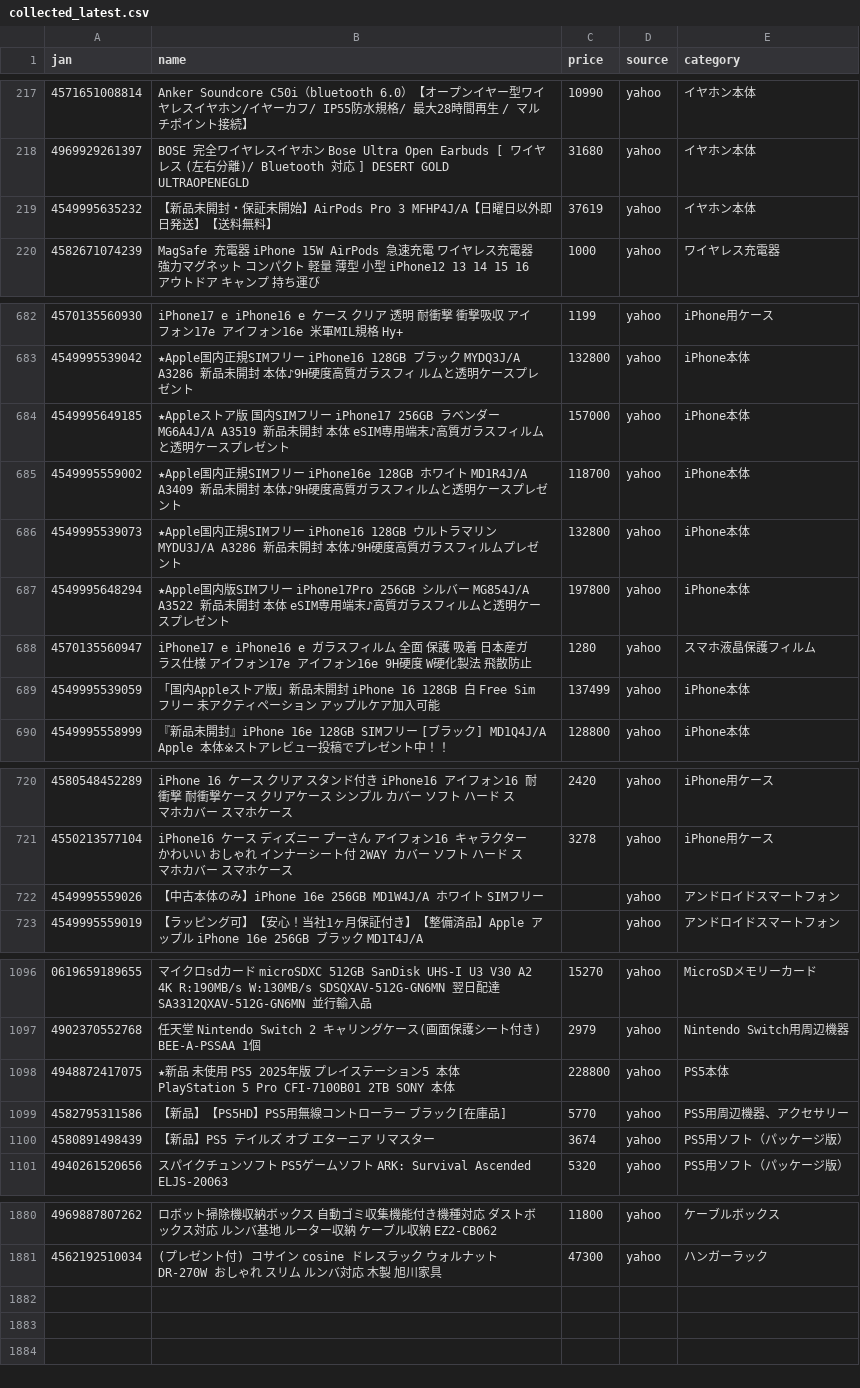
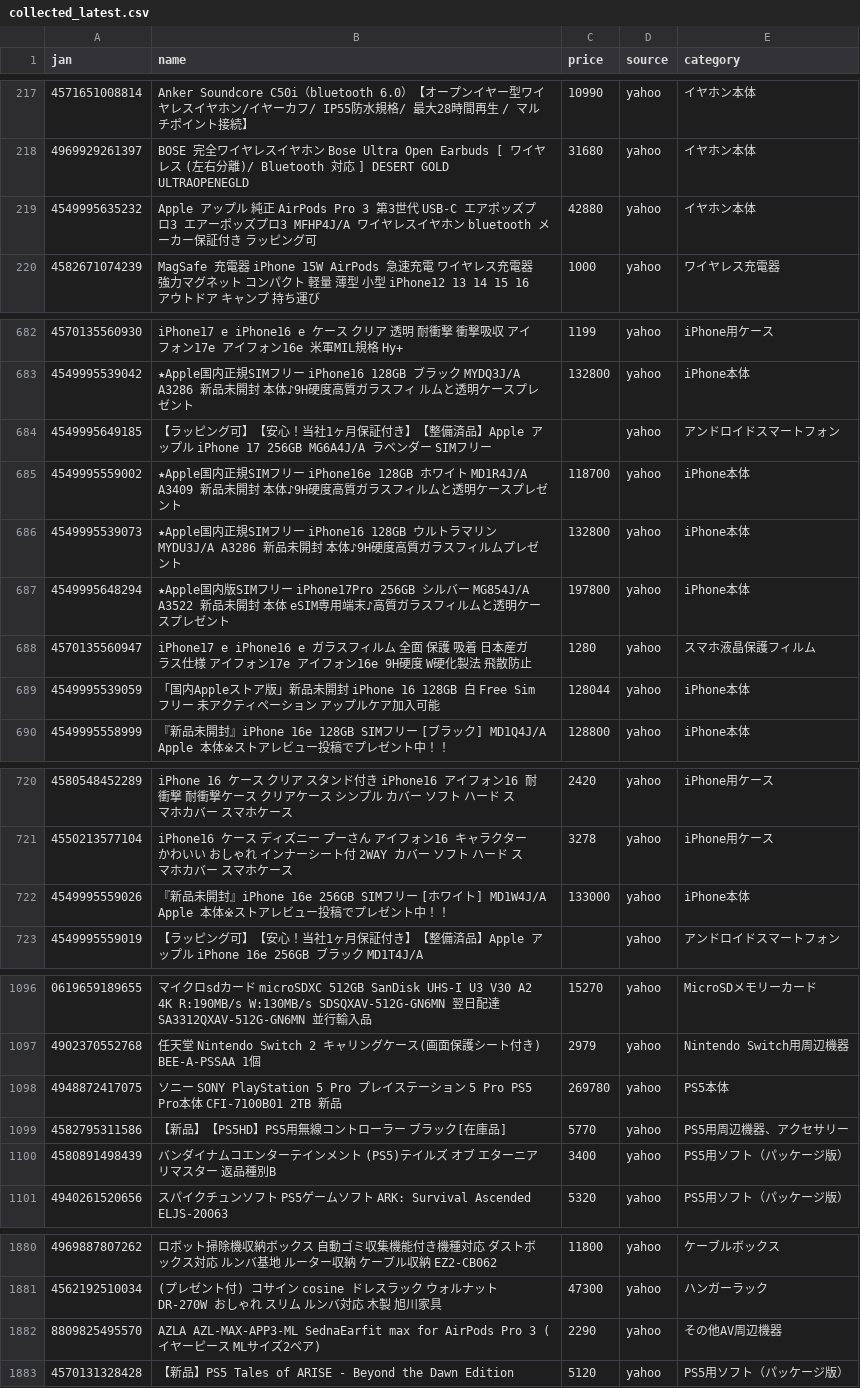
Before and after one commit to TAKUYA-1187/Claude, a CSV file: price_comparison/data/collected/collected_latest.csv, drawn as a sheet; only a part is shown, gaps mark what is left out; the diff covers the shown part only.

```diff
--- a/price_comparison/data/collected/collected_latest.csv
+++ b/price_comparison/data/collected/collected_latest.csv
@@ -218,3 +218,3 @@
 4969929261397,BOSE　完全ワイヤレスイヤホン Bose Ultra Open Earbuds [ ワイヤレス (左右分離)/ Bluetooth 対応 ] DESERT GOLD　ULTRAOPENEGLD,31680,yahoo,イヤホン本体
-4549995635232,【新品未開封・保証未開始】AirPods Pro 3 MFHP4J/A【日曜日以外即日発送】【送料無料】,37619,yahoo,イヤホン本体
+4549995635232,Apple アップル 純正 AirPods Pro 3 第3世代 USB-C エアポッズプロ3 エアーポッズプロ3 MFHP4J/A ワイヤレスイヤホン bluetooth メーカー保証付き ラッピング可,42880,yahoo,イヤホン本体
 4582671074239,MagSafe 充電器 iPhone 15W AirPods 急速充電 ワイヤレス充電器 強力マグネット コンパクト 軽量 薄型 小型 iPhone12 13 14 15 16 アウトドア キャンプ 持ち運び,1000,yahoo,ワイヤレス充電器
@@ -683,3 +683,3 @@
 4549995539042,★Apple国内正規SIMフリー iPhone16 128GB ブラック MYDQ3J/A A3286 新品未開封 本体♪9H硬度高質ガラスフィ ルムと透明ケースプレゼント,132800,yahoo,iPhone本体
-4549995649185,★Appleストア版 国内SIMフリー iPhone17 256GB ラベンダー MG6A4J/A A3519 新品未開封 本体  eSIM専用端末♪高質ガラスフィルムと透明ケースプレゼント,157000,yahoo,iPhone本体
+4549995649185,【ラッピング可】【安心！当社1ヶ月保証付き】【整備済品】Apple アップル iPhone 17 256GB MG6A4J/A ラベンダー SIMフリー,,yahoo,アンドロイドスマートフォン
 4549995559002,★Apple国内正規SIMフリー iPhone16e 128GB ホワイト  MD1R4J/A A3409 新品未開封 本体♪9H硬度高質ガラスフィルムと透明ケースプレゼント,118700,yahoo,iPhone本体
@@ -688,3 +688,3 @@
 4570135560947,iPhone17 e iPhone16 e ガラスフィルム 全面 保護 吸着 日本産ガラス仕様 アイフォン17e アイフォン16e 9H硬度 W硬化製法 飛散防止,1280,yahoo,スマホ液晶保護フィルム
-4549995539059,「国内Appleストア版」新品未開封 iPhone 16 128GB 白 Free Simフリー 未アクティペーション　アップルケア加入可能,137499,yahoo,iPhone本体
+4549995539059,「国内Appleストア版」新品未開封 iPhone 16 128GB 白 Free Simフリー 未アクティペーション　アップルケア加入可能,128044,yahoo,iPhone本体
 4549995558999,『新品未開封』iPhone 16e 128GB SIMフリー [ブラック] MD1Q4J/A Apple 本体※ストアレビュー投稿でプレゼント中！！,128800,yahoo,iPhone本体
@@ -721,3 +721,3 @@
 4550213577104,iPhone16 ケース ディズニー プーさん アイフォン16 キャラクター かわいい おしゃれ インナーシート付 2WAY カバー ソフト ハード スマホカバー スマホケース,3278,yahoo,iPhone用ケース
-4549995559026,【中古本体のみ】iPhone 16e 256GB MD1W4J/A ホワイト SIMフリー,,yahoo,アンドロイドスマートフォン
+4549995559026,『新品未開封』iPhone 16e 256GB SIMフリー [ホワイト] MD1W4J/A Apple 本体※ストアレビュー投稿でプレゼント中！！,133000,yahoo,iPhone本体
 4549995559019,【ラッピング可】【安心！当社1ヶ月保証付き】【整備済品】Apple アップル iPhone 16e 256GB ブラック MD1T4J/A,,yahoo,アンドロイドスマートフォン
@@ -1097,5 +1097,5 @@
 4902370552768,任天堂 Nintendo Switch 2 キャリングケース(画面保護シート付き) BEE-A-PSSAA 1個,2979,yahoo,Nintendo Switch用周辺機器
-4948872417075,★新品 未使用 PS5 2025年版 プレイステーション5 本体 PlayStation 5 Pro CFI-7100B01 2TB SONY 本体,228800,yahoo,PS5本体
+4948872417075,ソニー SONY PlayStation 5 Pro プレイステーション 5 Pro PS5 Pro本体 CFI-7100B01 2TB 新品,269780,yahoo,PS5本体
 4582795311586,【新品】【PS5HD】PS5用無線コントローラー　ブラック[在庫品],5770,yahoo,PS5用周辺機器、アクセサリー
-4580891498439,【新品】PS5 テイルズ オブ エターニア リマスター,3674,yahoo,PS5用ソフト（パッケージ版）
+4580891498439,バンダイナムコエンターテインメント (PS5)テイルズ オブ エターニア リマスター 返品種別B,3400,yahoo,PS5用ソフト（パッケージ版）
 4940261520656,スパイクチュンソフト　PS5ゲームソフト ARK: Survival Ascended　ELJS-20063,5320,yahoo,PS5用ソフト（パッケージ版）
@@ -1881 +1881,3 @@
 4562192510034,(プレゼント付) コサイン cosine ドレスラック ウォルナット DR-270W おしゃれ スリム ルンバ対応 木製 旭川家具,47300,yahoo,ハンガーラック
+8809825495570,AZLA AZL-MAX-APP3-ML SednaEarfit max for AirPods Pro 3 (イヤーピース MLサイズ2ペア),2290,yahoo,その他AV周辺機器
+4570131328428,【新品】PS5 Tales of ARISE - Beyond the Dawn Edition,5120,yahoo,PS5用ソフト（パッケージ版）
```
Also changed, not shown: 19 edited cells elsewhere in this file, 1 other file.
